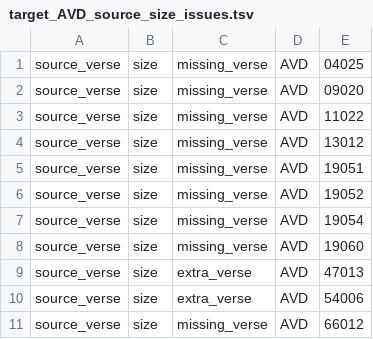
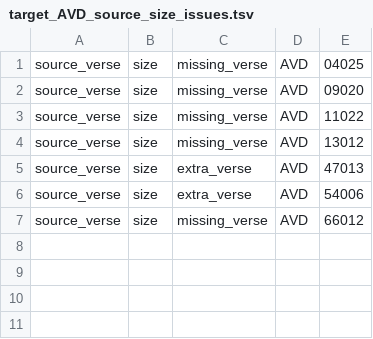
Before and after one commit to Clear-Bible/kathairo.py, a TSV file: versification_issues/arb/target_AVD_source_size_issues.tsv, drawn as a sheet; the diff names each change by its address in the sheet, - before the commit and + after, or states it on an @@ line.

```diff
--- a/versification_issues/arb/target_AVD_source_size_issues.tsv
+++ b/versification_issues/arb/target_AVD_source_size_issues.tsv
-row 5: source_verse | size | missing_verse | AVD | 19051
-row 6: source_verse | size | missing_verse | AVD | 19052
-row 7: source_verse | size | missing_verse | AVD | 19054
-row 8: source_verse | size | missing_verse | AVD | 19060
```
Also changed, not shown: versification_issues/man/target_OCCB-simplified_source_size_issues.tsv, versification_issues/rus/target_RUSSYN_source_size_issues.tsv, 7 other files.
